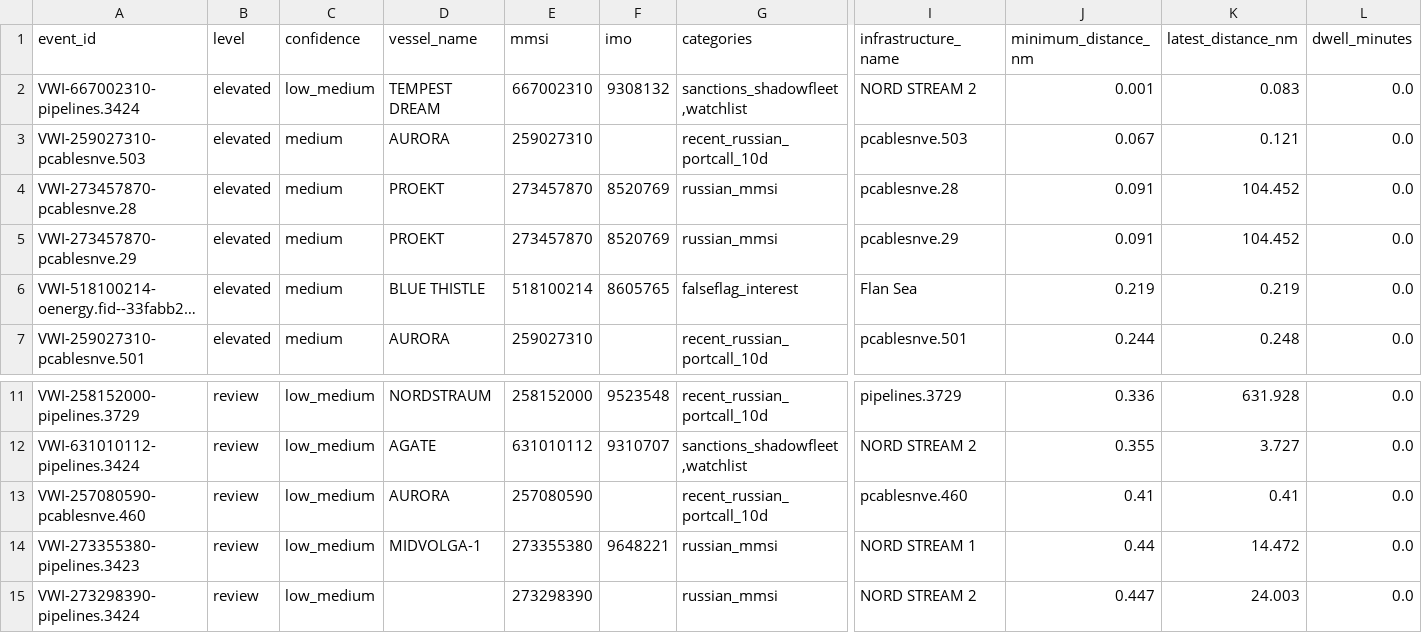
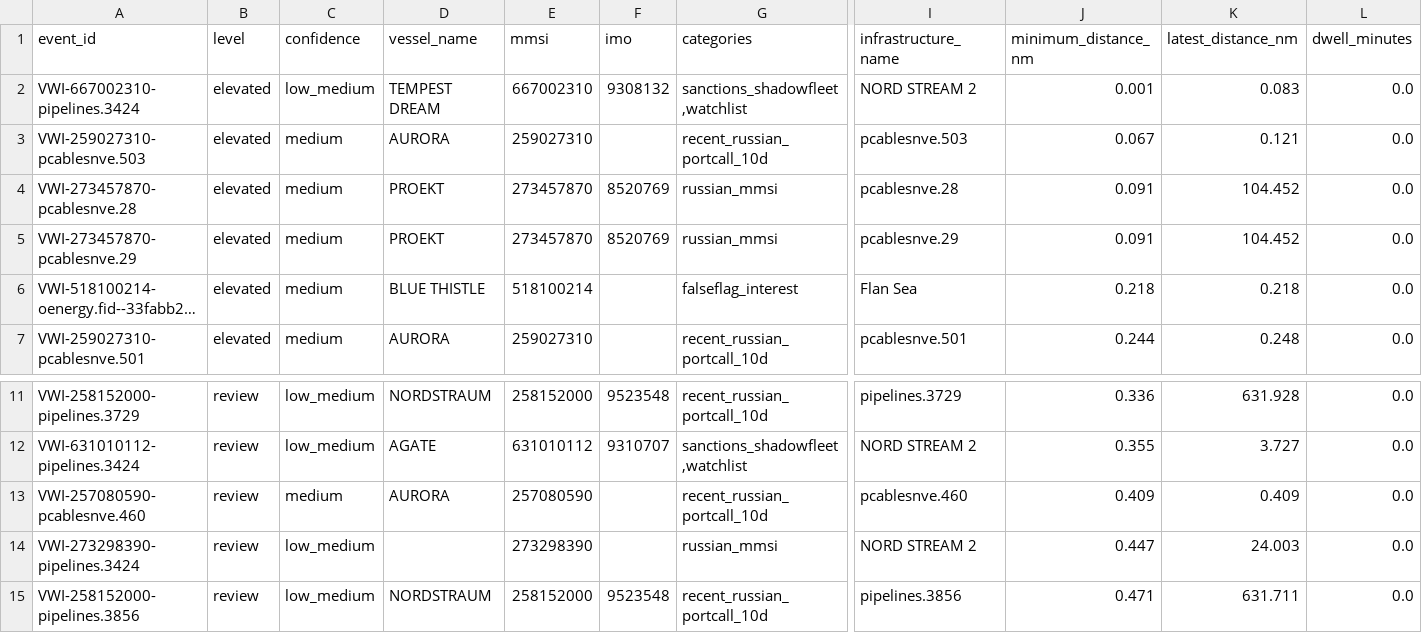
Before and after one commit to mowlsint/VoodooWhiskers, a CSV file: public/downloads/infrastructure_watch_latest.csv, drawn as a sheet; only a part is shown, gaps mark what is left out; the shorter side is filled out with more unchanged rows; long unchanged cells end in …; rows hold the shown columns only; the diff names each change by its address in the sheet, - before the commit and + after, or states it on an @@ line.

```diff
--- a/public/downloads/infrastructure_watch_latest.csv
+++ b/public/downloads/infrastructure_watch_latest.csv
-F6 (imo): 8605765
+F6 (imo): (empty)
-J6 (minimum_distance_nm): 0.219
+J6 (minimum_distance_nm): 0.218
-K6 (latest_distance_nm): 0.219
+K6 (latest_distance_nm): 0.218
-C13 (confidence): low_medium
+C13 (confidence): medium
-J13 (minimum_distance_nm): 0.41
+J13 (minimum_distance_nm): 0.409
-K13 (latest_distance_nm): 0.41
+K13 (latest_distance_nm): 0.409
-row 14: VWI-273355380-pipelines.3423 | review | low_medium | MIDVOLGA-1 | 273355380 | 9648221 | russian_mmsi | NORD STREAM 1 | 0.44 | 14.472 | 0.0
```
Also changed, not shown: public/downloads/voi_list_latest.csv, 25 other files.
